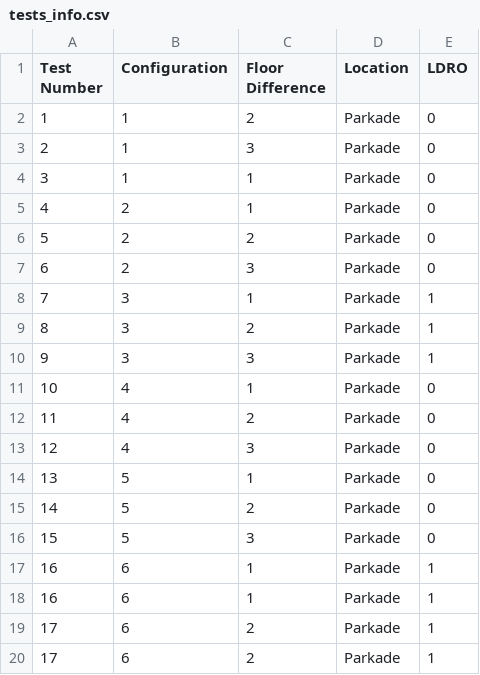
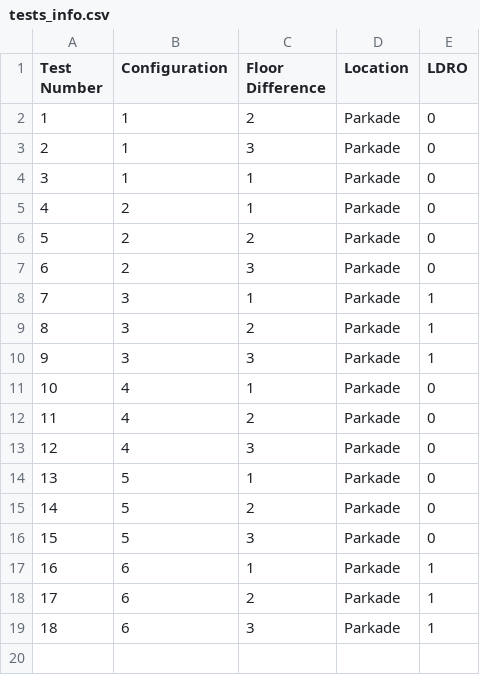
Before and after one commit to marrrk/LoRaDongle, a CSV file: testing/parkade_tests/tests_info.csv, drawn as a sheet.

```diff
--- a/testing/parkade_tests/tests_info.csv
+++ b/testing/parkade_tests/tests_info.csv
@@ -17,4 +17,3 @@ Test Number,Configuration,Floor Difference,Location,LDRO
 16,6,1,Parkade,1
-16,6,1,Parkade,1
 17,6,2,Parkade,1
-17,6,2,Parkade,1
+18,6,3,Parkade,1
```
Also changed, not shown: testing/latency_tests/Test_6.csv, testing/parkade_tests/Test_16.csv, 2 other files.
